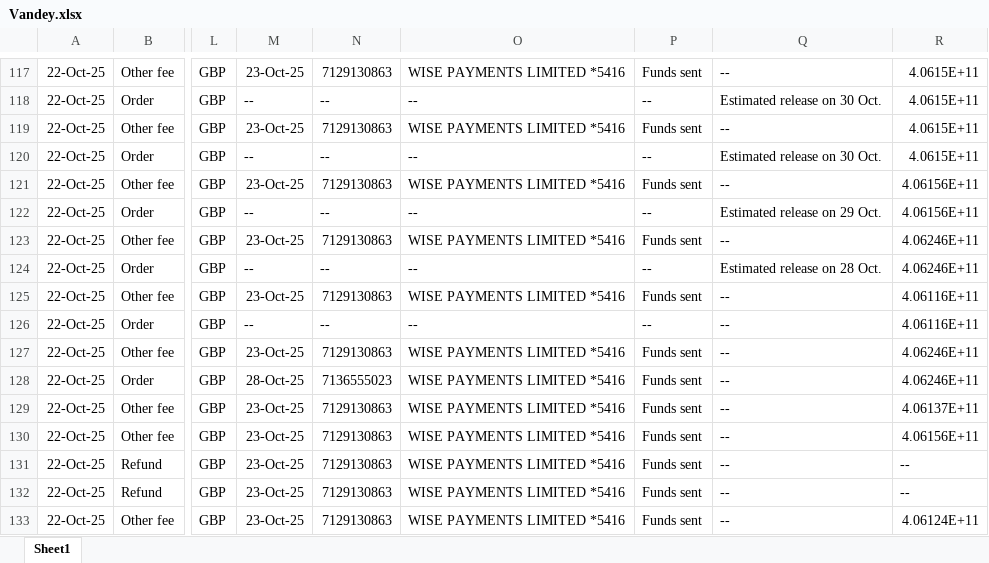
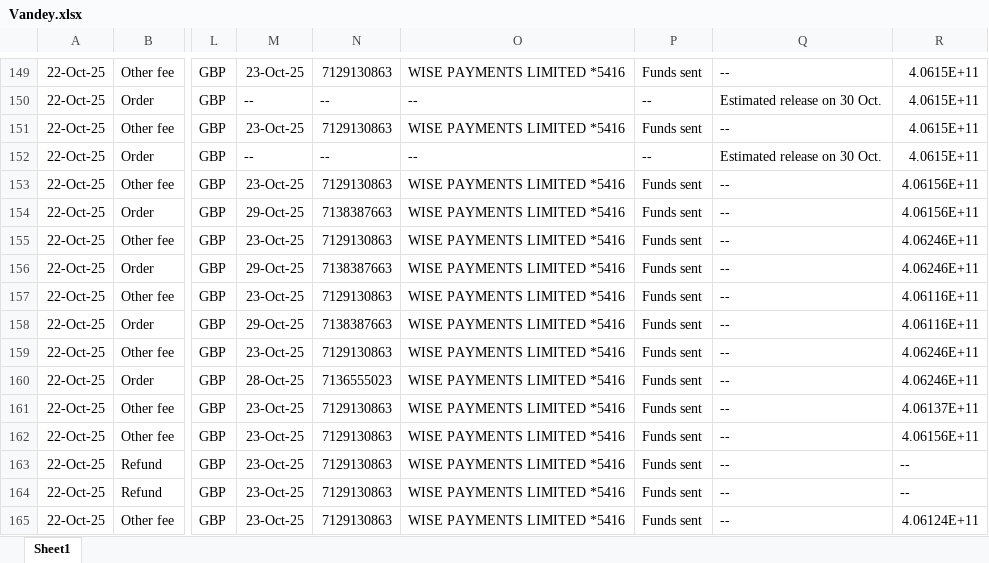
Before and after one commit to NIBH014B/BuckchiDailyReport, an Excel workbook: Raw Sales Data/Vandey.xlsx, sheet Sheet1, drawn as a sheet; only a part is shown, gaps mark what is left out; values as stored, in another font and other column widths than the file's, no borders; addresses are those after the commit; the diff covers the shown part only; the diff names each change by its address in the sheet, - before the commit and + after, or states it on an @@ line.

```diff
--- a/Raw Sales Data/Vandey.xlsx (sheet Sheet1)
+++ b/Raw Sales Data/Vandey.xlsx (sheet Sheet1)
-M154: --
+M154: 29-Oct-25
-N154: --
+N154: 7138387663
-O154: --
+O154: WISE PAYMENTS LIMITED *5416
-P154: --
+P154: Funds sent
-Q154: Estimated release on 29 Oct.
+Q154: --
-M156: --
+M156: 29-Oct-25
-N156: --
+N156: 7138387663
-O156: --
+O156: WISE PAYMENTS LIMITED *5416
-P156: --
+P156: Funds sent
-Q156: Estimated release on 28 Oct.
+Q156: --
-M158: --
+M158: 29-Oct-25
-N158: --
+N158: 7138387663
-O158: --
+O158: WISE PAYMENTS LIMITED *5416
-P158: --
+P158: Funds sent
```
Also changed, not shown: 32 added rows and 30 edited cells elsewhere in this sheet, Raw Sales Data/Buckchi.xlsx.
